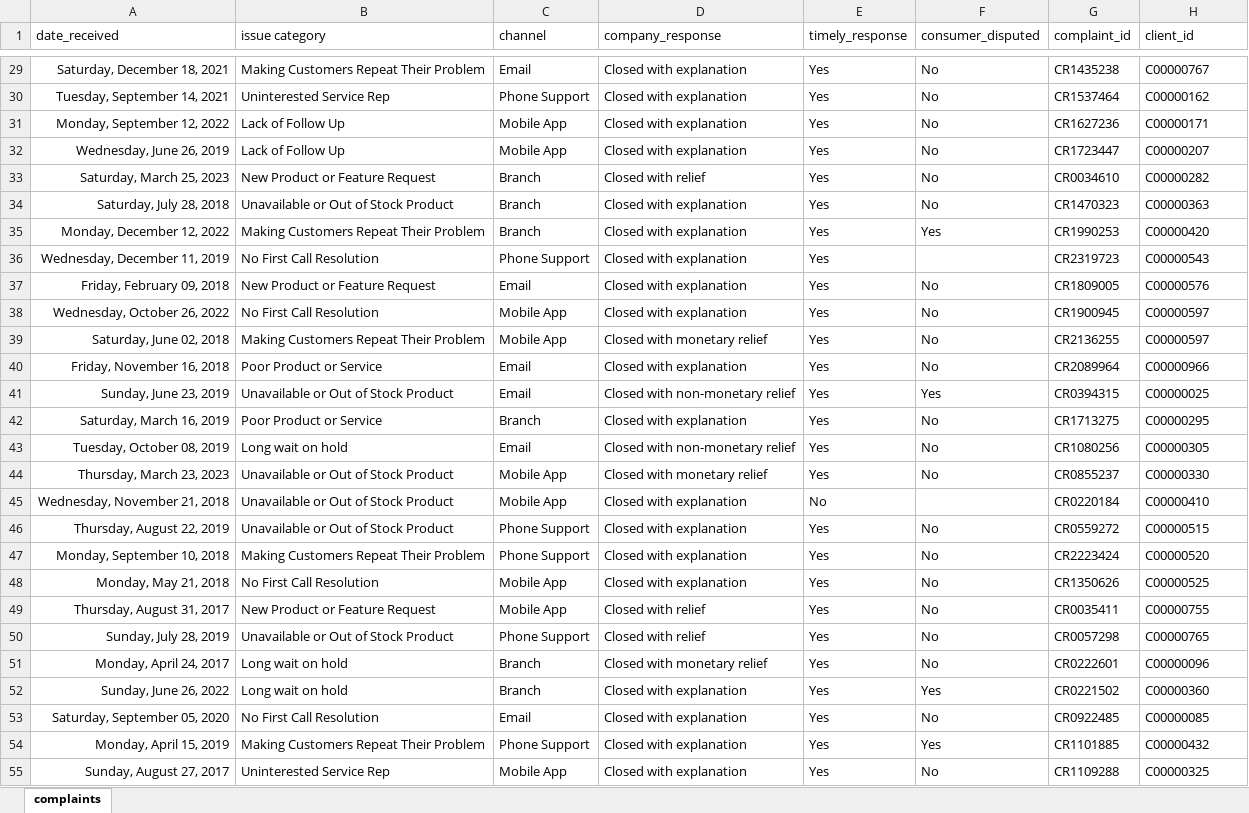
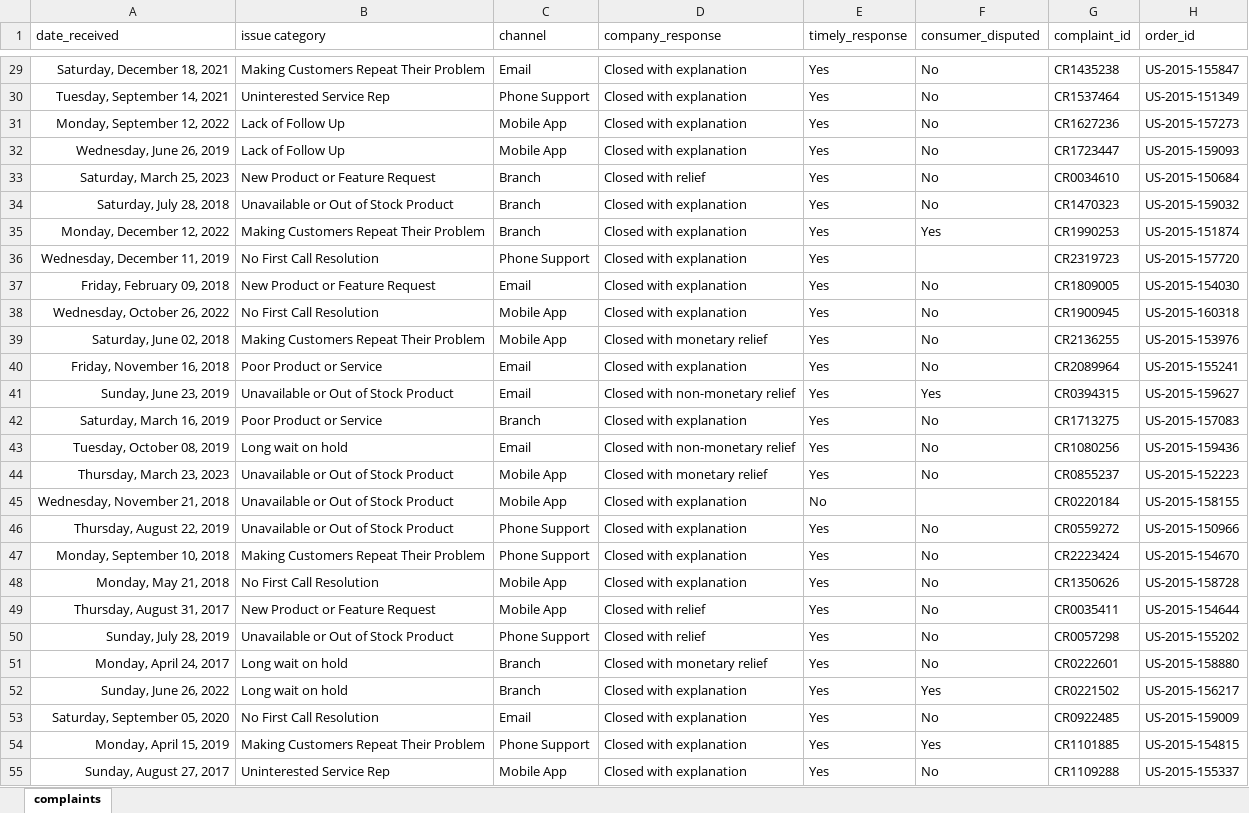
Before and after one commit to sunil-mnair/curriculum, an Excel workbook: powerbi/powerbi_sample_dataset/complaints.xlsx, sheet complaints, drawn as a sheet; only a part is shown, gaps mark what is left out; values as stored, in another font and other column widths than the file's, no borders; the diff covers the shown part only; the diff names each change by its address in the sheet, - before the commit and + after, or states it on an @@ line.

```diff
--- a/powerbi/powerbi_sample_dataset/complaints.xlsx (sheet complaints)
+++ b/powerbi/powerbi_sample_dataset/complaints.xlsx (sheet complaints)
-H1: client_id
+H1: order_id
-H29 (order_id): C00000767
+H29 (order_id): US-2015-155847
-H30 (order_id): C00000162
+H30 (order_id): US-2015-151349
-H31 (order_id): C00000171
+H31 (order_id): US-2015-157273
-H32 (order_id): C00000207
+H32 (order_id): US-2015-159093
-H33 (order_id): C00000282
+H33 (order_id): US-2015-150684
-H34 (order_id): C00000363
+H34 (order_id): US-2015-159032
-H35 (order_id): C00000420
+H35 (order_id): US-2015-151874
-H36 (order_id): C00000543
+H36 (order_id): US-2015-157720
-H37 (order_id): C00000576
+H37 (order_id): US-2015-154030
-H38 (order_id): C00000597
+H38 (order_id): US-2015-160318
-H39 (order_id): C00000597
+H39 (order_id): US-2015-153976
-H40 (order_id): C00000966
+H40 (order_id): US-2015-155241
-H41 (order_id): C00000025
+H41 (order_id): US-2015-159627
-H42 (order_id): C00000295
+H42 (order_id): US-2015-157083
-H43 (order_id): C00000305
+H43 (order_id): US-2015-159436
-H44 (order_id): C00000330
+H44 (order_id): US-2015-152223
-H45 (order_id): C00000410
+H45 (order_id): US-2015-158155
-H46 (order_id): C00000515
+H46 (order_id): US-2015-150966
-H47 (order_id): C00000520
+H47 (order_id): US-2015-154670
-H48 (order_id): C00000525
+H48 (order_id): US-2015-158728
-H49 (order_id): C00000755
+H49 (order_id): US-2015-154644
-H50 (order_id): C00000765
+H50 (order_id): US-2015-155202
-H51 (order_id): C00000096
+H51 (order_id): US-2015-158880
-H52 (order_id): C00000360
+H52 (order_id): US-2015-156217
-H53 (order_id): C00000085
+H53 (order_id): US-2015-159009
-H54 (order_id): C00000432
+H54 (order_id): US-2015-154815
-H55 (order_id): C00000325
+H55 (order_id): US-2015-155337
```
Also changed, not shown: 672 edited cells elsewhere in this sheet, powerbi/powerbi_sample_dataset/customer.xlsx, 3 other files.
